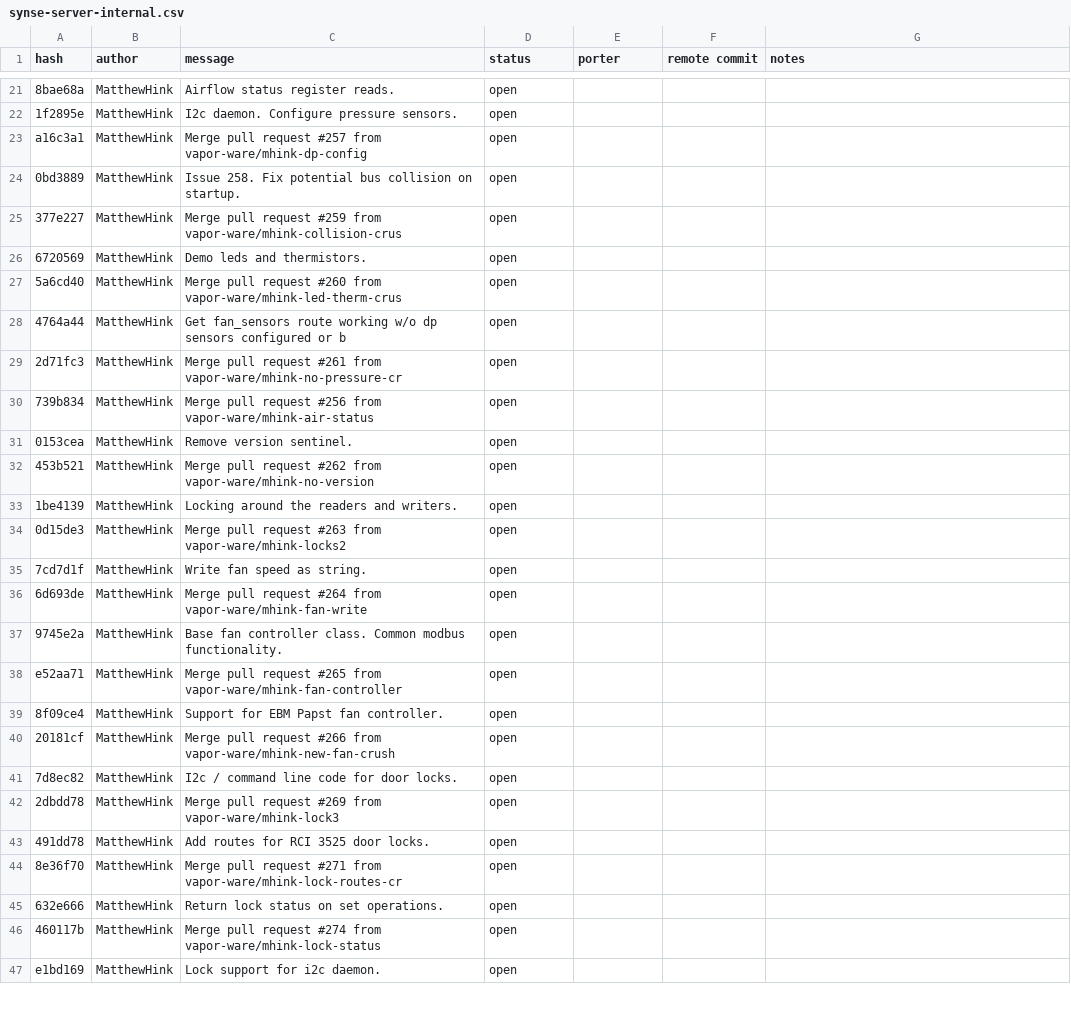
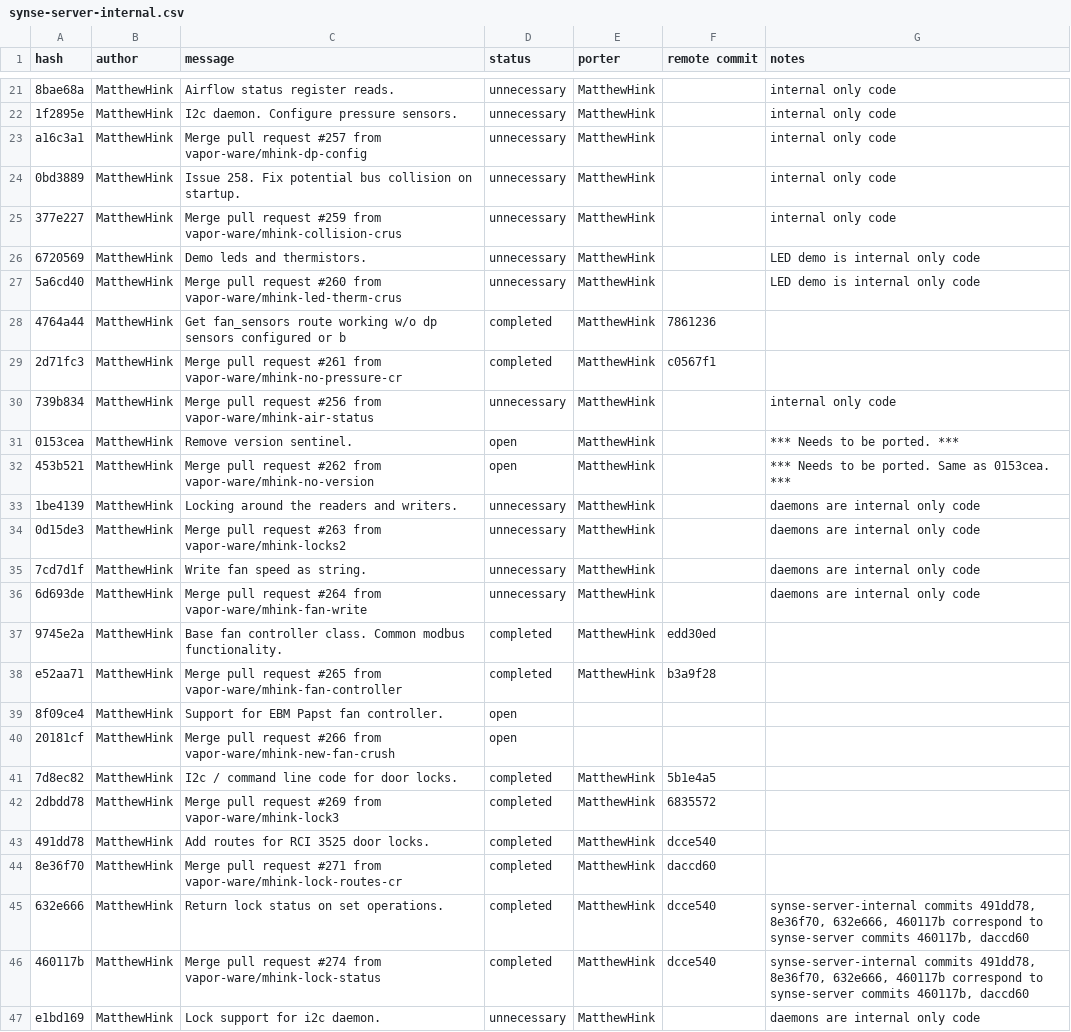
Before and after one commit to vapor-ware/synse-server, a CSV file: tools/synseport/synse-server-internal.csv, drawn as a sheet; only a part is shown, gaps mark what is left out; the diff covers the shown part only; the diff names each change by its address in the sheet, - before the commit and + after, or states it on an @@ line.

Commit message:
Updating tracking commit data.

```diff
--- a/tools/synseport/synse-server-internal.csv
+++ b/tools/synseport/synse-server-internal.csv
-D21:D27 (status): open
+D21:D27 (status): unnecessary
-E21:E38 (porter): (empty)
+E21:E38 (porter): MatthewHink
-G21:G25 (notes): (empty)
+G21:G25 (notes): internal only code
-G26:G27 (notes): (empty)
+G26:G27 (notes): LED demo is internal only code
-D28:D29 (status): open
+D28:D29 (status): completed
-F28 (remote commit): (empty)
+F28 (remote commit): 7861236
-F29 (remote commit): (empty)
+F29 (remote commit): c0567f1
-D30 (status): open
+D30 (status): unnecessary
-G30 (notes): (empty)
+G30 (notes): internal only code
-G31 (notes): (empty)
+G31 (notes): *** Needs to be ported. ***
-G32 (notes): (empty)
+G32 (notes): *** Needs to be ported. Same as 0153cea. ***
-D33:D36 (status): open
+D33:D36 (status): unnecessary
-G33:G36 (notes): (empty)
+G33:G36 (notes): daemons are internal only code
-D37:D38 (status): open
+D37:D38 (status): completed
-F37 (remote commit): (empty)
+F37 (remote commit): edd30ed
-F38 (remote commit): (empty)
+F38 (remote commit): b3a9f28
-D41:D46 (status): open
+D41:D46 (status): completed
-E41:E47 (porter): (empty)
+E41:E47 (porter): MatthewHink
-F41 (remote commit): (empty)
+F41 (remote commit): 5b1e4a5
-F42 (remote commit): (empty)
+F42 (remote commit): 6835572
-F43 (remote commit): (empty)
+F43 (remote commit): dcce540
-F44 (remote commit): (empty)
+F44 (remote commit): daccd60
-F45:F46 (remote commit): (empty)
+F45:F46 (remote commit): dcce540
-G45:G46 (notes): (empty)
+G45:G46 (notes): synse-server-internal commits 491dd78, 8e36f70, 632e666, 460117b correspond to synse-server commits 460117b, daccd60
-D47 (status): open
+D47 (status): unnecessary
-G47 (notes): (empty)
+G47 (notes): daemons are internal only code
```
Also changed, not shown: 2 added rows, 1 removed row and 79 edited cells elsewhere in this file, tools/synseport/synse-server.csv, 2 other files.
